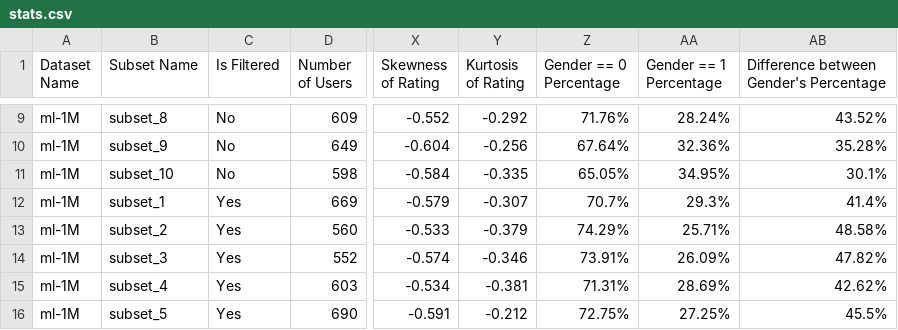
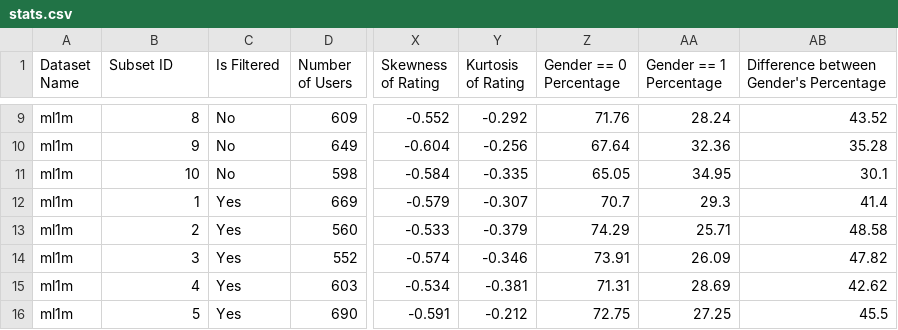
Before and after one commit to ITU-ILAP/RecBole-FairRec-Comparison-Tool, a CSV file: stats/stats.csv, drawn as a sheet; only a part is shown, gaps mark what is left out; the diff covers the shown part only; the diff names each change by its address in the sheet, - before the commit and + after, or states it on an @@ line.

```diff
--- a/stats/stats.csv
+++ b/stats/stats.csv
-B1: Subset Name
+B1: Subset ID
-A9:A16 (Dataset Name): ml-1M
+A9:A16 (Dataset Name): ml1m
-B9 (Subset ID): subset_8
+B9 (Subset ID): 8
-Z9 (Gender == 0 Percentage): 71.76%
+Z9 (Gender == 0 Percentage): 71.76
-AA9 (Gender == 1 Percentage): 28.24%
+AA9 (Gender == 1 Percentage): 28.24
-AB9: 43.52%
+AB9: 43.52
-B10 (Subset ID): subset_9
+B10 (Subset ID): 9
-Z10 (Gender == 0 Percentage): 67.64%
+Z10 (Gender == 0 Percentage): 67.64
-AA10 (Gender == 1 Percentage): 32.36%
+AA10 (Gender == 1 Percentage): 32.36
-AB10: 35.28%
+AB10: 35.28
-B11 (Subset ID): subset_10
+B11 (Subset ID): 10
-Z11 (Gender == 0 Percentage): 65.05%
+Z11 (Gender == 0 Percentage): 65.05
-AA11 (Gender == 1 Percentage): 34.95%
+AA11 (Gender == 1 Percentage): 34.95
-AB11: 30.1%
+AB11: 30.1
-B12 (Subset ID): subset_1
+B12 (Subset ID): 1
-Z12 (Gender == 0 Percentage): 70.7%
+Z12 (Gender == 0 Percentage): 70.7
-AA12 (Gender == 1 Percentage): 29.3%
+AA12 (Gender == 1 Percentage): 29.3
-AB12: 41.4%
+AB12: 41.4
-B13 (Subset ID): subset_2
+B13 (Subset ID): 2
-Z13 (Gender == 0 Percentage): 74.29%
+Z13 (Gender == 0 Percentage): 74.29
-AA13 (Gender == 1 Percentage): 25.71%
+AA13 (Gender == 1 Percentage): 25.71
-AB13: 48.58%
+AB13: 48.58
-B14 (Subset ID): subset_3
+B14 (Subset ID): 3
-Z14 (Gender == 0 Percentage): 73.91%
+Z14 (Gender == 0 Percentage): 73.91
-AA14 (Gender == 1 Percentage): 26.09%
+AA14 (Gender == 1 Percentage): 26.09
-AB14: 47.82%
+AB14: 47.82
-B15 (Subset ID): subset_4
+B15 (Subset ID): 4
-Z15 (Gender == 0 Percentage): 71.31%
+Z15 (Gender == 0 Percentage): 71.31
-AA15 (Gender == 1 Percentage): 28.69%
+AA15 (Gender == 1 Percentage): 28.69
-AB15: 42.62%
+AB15: 42.62
-B16 (Subset ID): subset_5
+B16 (Subset ID): 5
-Z16 (Gender == 0 Percentage): 72.75%
+Z16 (Gender == 0 Percentage): 72.75
-AA16 (Gender == 1 Percentage): 27.25%
+AA16 (Gender == 1 Percentage): 27.25
-AB16: 45.5%
+AB16: 45.5
```
Also changed, not shown: 60 edited cells elsewhere in this file, 1 other file.
